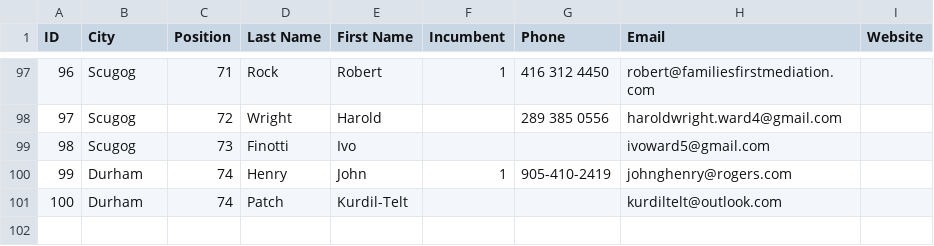
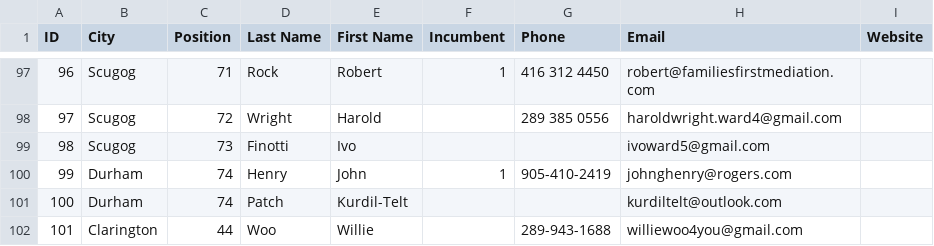
Before and after one commit to liamn74/durhamcandidates, a CSV file: candidates.csv, drawn as a sheet; only a part is shown, gaps mark what is left out.

Commit message:
Added new candidate.

```diff
--- a/candidates.csv
+++ b/candidates.csv
@@ -101 +101,2 @@ ID,City,Position,Last Name,First Name,Incumbent,Phone,Email,Website
 100,Durham,74,Patch,Kurdil-Telt,,,kurdiltelt@outlook.com,
+101,Clarington,44,Woo,Willie,,289-943-1688,williewoo4you@gmail.com,
```
Also changed, not shown: 1 other file.
